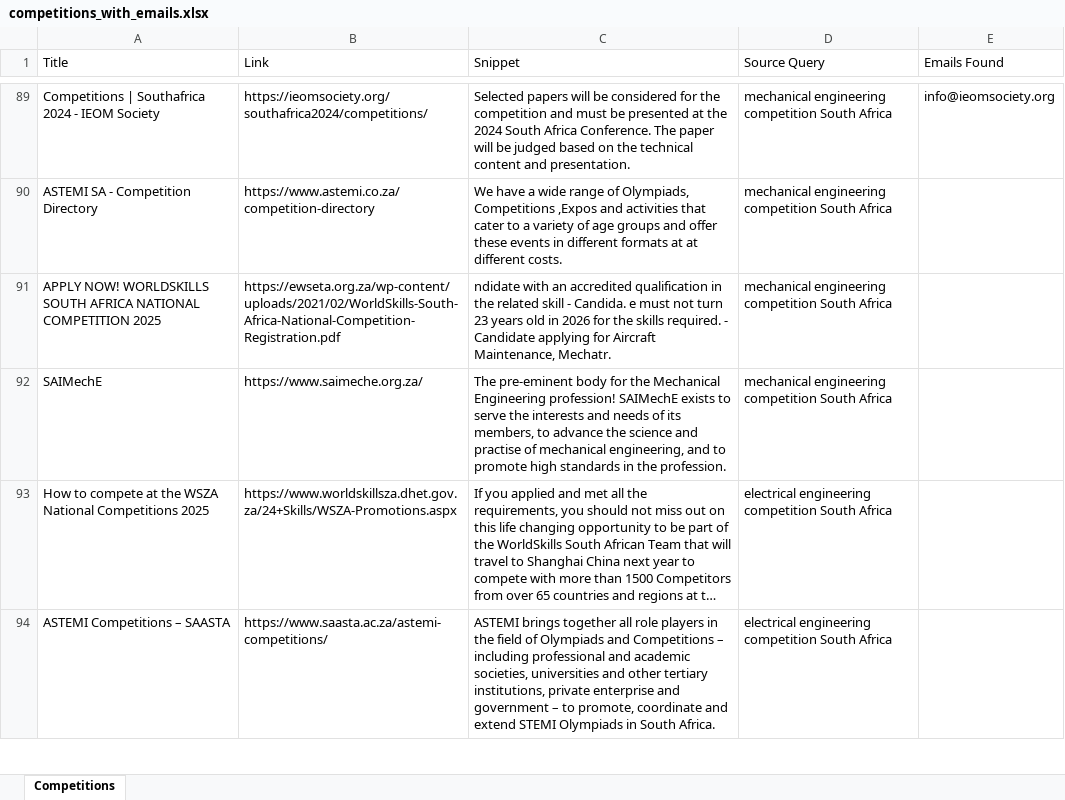
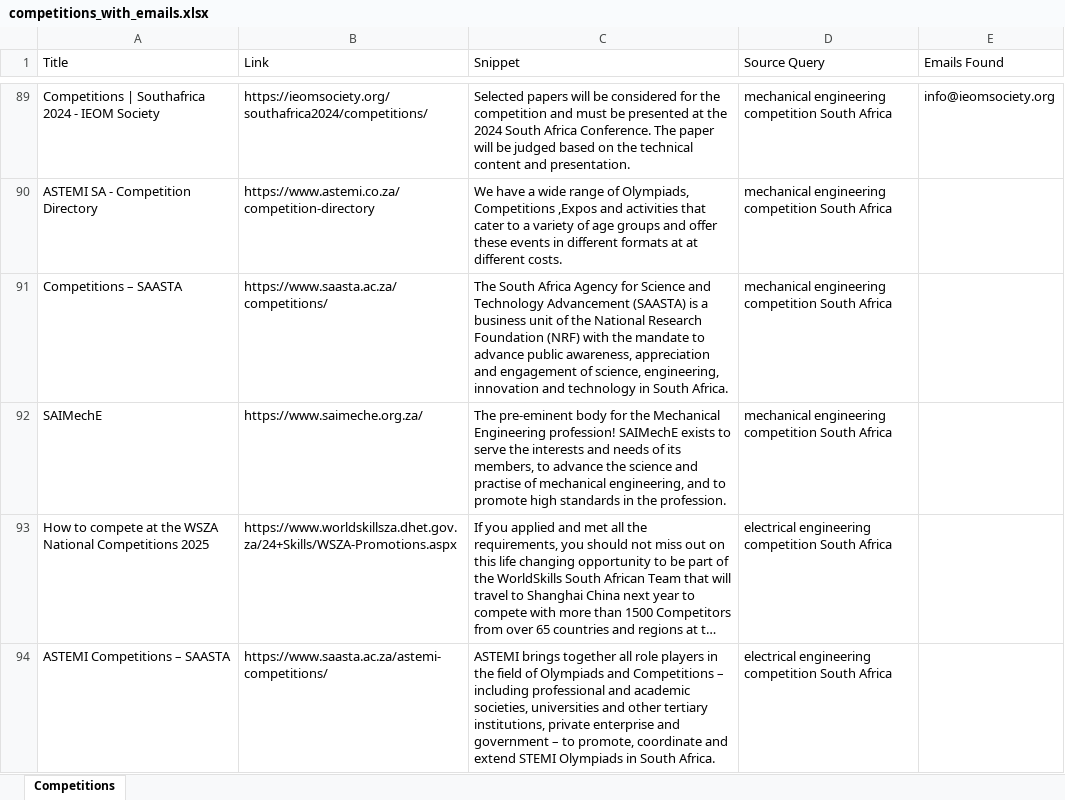
Before and after one commit to MareanaNsuku/CompetitionScraper, an Excel workbook: data/competitions_with_emails.xlsx, sheet Competitions, drawn as a sheet; only a part is shown, gaps mark what is left out; long unchanged cells end in …; values as stored, in another font and other column widths than the file's, no borders; removed rows and columns are numbered as before the commit, all else as after; the diff covers the shown part only; the diff names each change by its address in the sheet, - before the commit and + after, or states it on an @@ line.

```diff
--- a/data/competitions_with_emails.xlsx (sheet Competitions)
+++ b/data/competitions_with_emails.xlsx (sheet Competitions)
-row 91: APPLY NOW! WORLDSKILLS SOUTH AFRICA NATIONAL COMPETITION 2025 | https://ewseta.org.za/wp-content/uploads/2021/02/WorldSkills-South-Africa-National-Competition-Registration.pdf | ndidate with an accredited qualification in the related skill - Candida. e must not turn 23 years old in 2026 for the skills required. - Candidate applying for Aircraft Maintenance, Mechatr. | mechanical engineering competition South Africa
+row 91: Competitions – SAASTA | https://www.saasta.ac.za/competitions/ | The South Africa Agency for Science and Technology Advancement (SAASTA) is a business unit of the National Research Foundation (NRF) with the mandate to advance public awareness, appreciation and engagement of science, engineering, innovation and technology in South Africa. | mechanical engineering competition South Africa
```
Also changed, not shown: 39 added rows, 39 removed rows, 6 moved rows and 22 edited cells elsewhere in this sheet.
